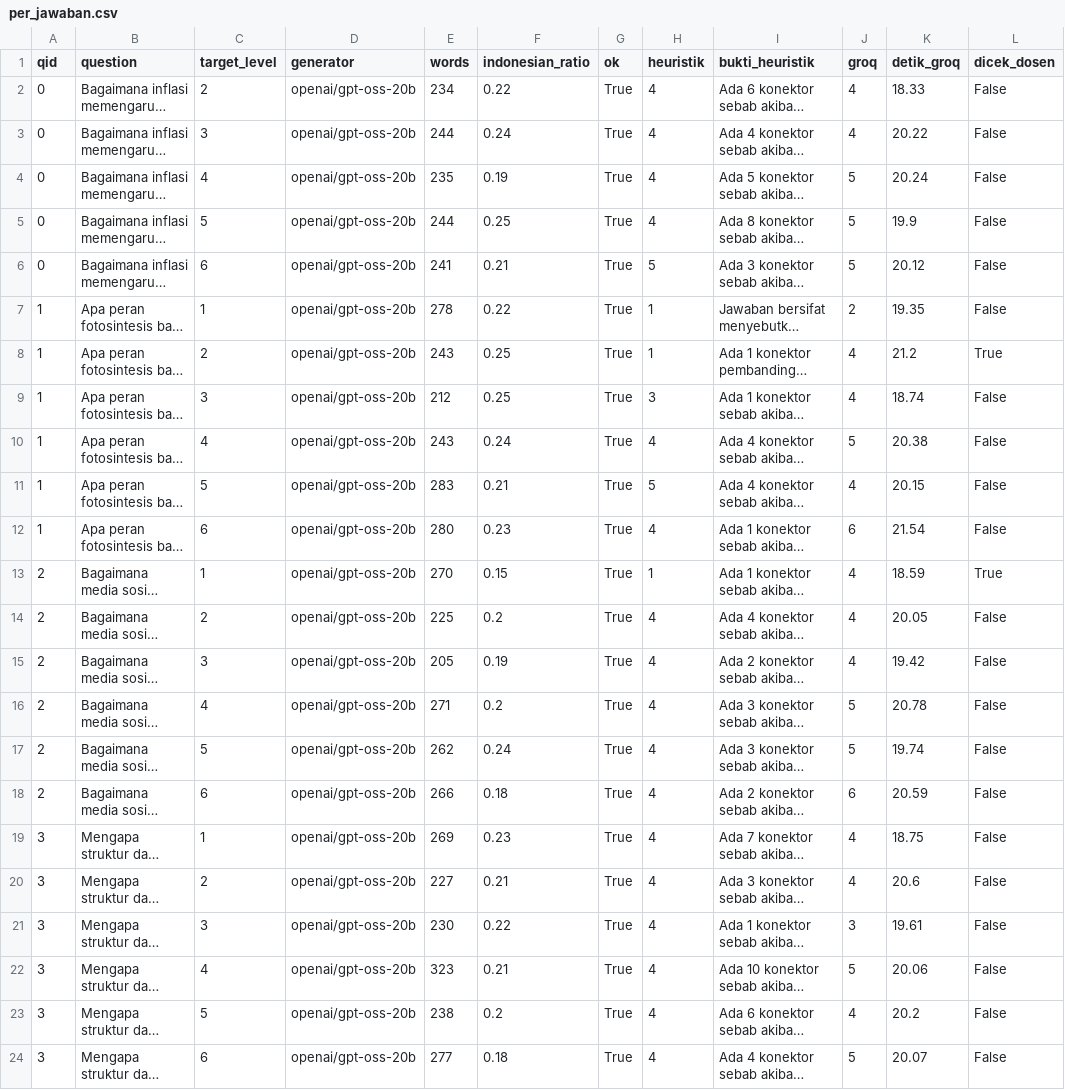
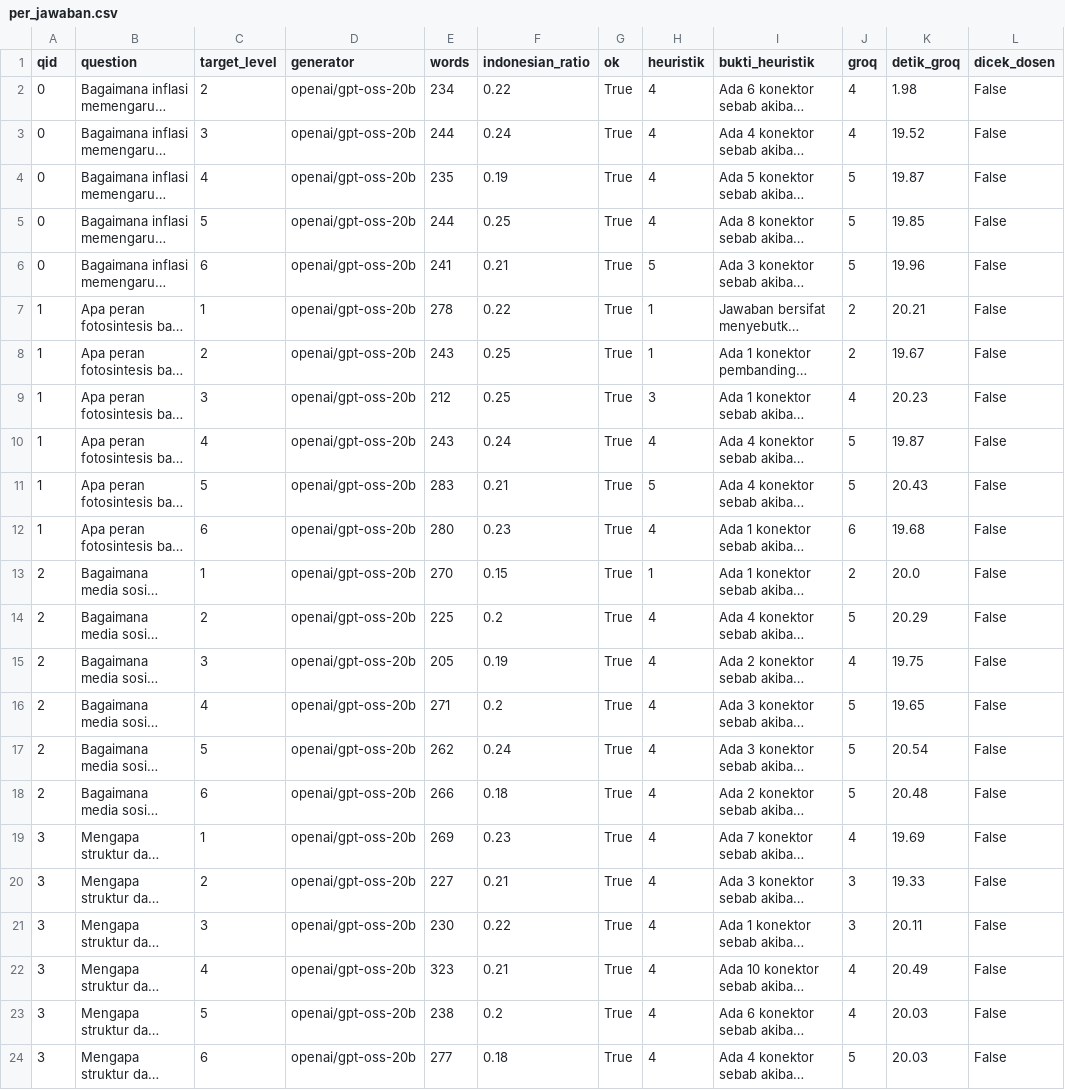
Before and after one commit to FadhRach/ThinkPath, a CSV file: ai_experiment/results/e2_bloom/per_jawaban.csv, drawn as a sheet; only a part is shown; long unchanged cells end in …; the diff covers the shown part only; the diff names each change by its address in the sheet, - before the commit and + after, or states it on an @@ line.

Commit message:
fix:E1 from results

```diff
--- a/ai_experiment/results/e2_bloom/per_jawaban.csv
+++ b/ai_experiment/results/e2_bloom/per_jawaban.csv
-K2 (detik_groq): 18.33
+K2 (detik_groq): 1.98
-K3 (detik_groq): 20.22
+K3 (detik_groq): 19.52
-K4 (detik_groq): 20.24
+K4 (detik_groq): 19.87
-K5 (detik_groq): 19.9
+K5 (detik_groq): 19.85
-K6 (detik_groq): 20.12
+K6 (detik_groq): 19.96
-K7 (detik_groq): 19.35
+K7 (detik_groq): 20.21
-J8 (groq): 4
+J8 (groq): 2
-K8 (detik_groq): 21.2
+K8 (detik_groq): 19.67
-L8 (dicek_dosen): True
+L8 (dicek_dosen): False
-K9 (detik_groq): 18.74
+K9 (detik_groq): 20.23
-K10 (detik_groq): 20.38
+K10 (detik_groq): 19.87
-J11 (groq): 4
+J11 (groq): 5
-K11 (detik_groq): 20.15
+K11 (detik_groq): 20.43
-K12 (detik_groq): 21.54
+K12 (detik_groq): 19.68
-J13 (groq): 4
+J13 (groq): 2
-K13 (detik_groq): 18.59
+K13 (detik_groq): 20.0
-L13 (dicek_dosen): True
+L13 (dicek_dosen): False
-J14 (groq): 4
+J14 (groq): 5
-K14 (detik_groq): 20.05
+K14 (detik_groq): 20.29
-K15 (detik_groq): 19.42
+K15 (detik_groq): 19.75
-K16 (detik_groq): 20.78
+K16 (detik_groq): 19.65
-K17 (detik_groq): 19.74
+K17 (detik_groq): 20.54
-J18 (groq): 6
+J18 (groq): 5
-K18 (detik_groq): 20.59
+K18 (detik_groq): 20.48
-K19 (detik_groq): 18.75
+K19 (detik_groq): 19.69
-J20 (groq): 4
+J20 (groq): 3
-K20 (detik_groq): 20.6
+K20 (detik_groq): 19.33
-K21 (detik_groq): 19.61
+K21 (detik_groq): 20.11
-J22 (groq): 5
+J22 (groq): 4
-K22 (detik_groq): 20.06
+K22 (detik_groq): 20.49
-K23 (detik_groq): 20.2
+K23 (detik_groq): 20.03
-K24 (detik_groq): 20.07
+K24 (detik_groq): 20.03
```
Also changed, not shown: 41 edited cells elsewhere in this file, 30 other files.
